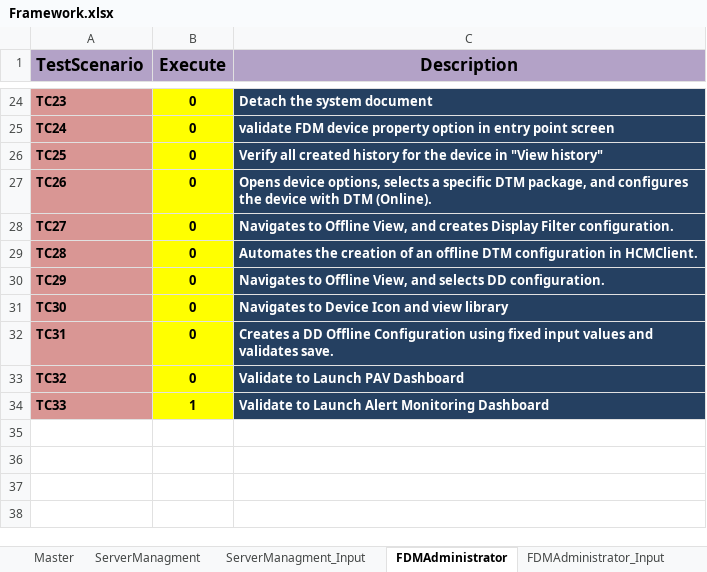
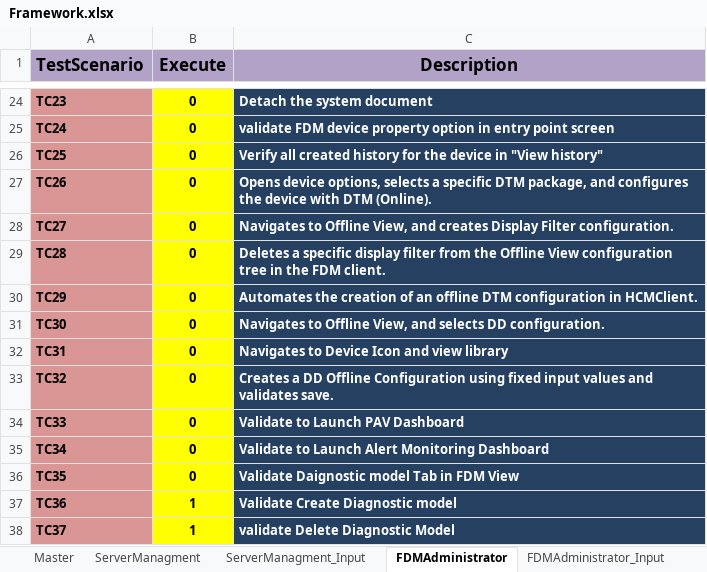
Before and after one commit to mpallavi21/FDMApplicationExcel, an Excel workbook: JSFDM/Framework.xlsx, sheet FDMAdministrator, drawn as a sheet; only a part is shown, gaps mark what is left out; values as stored, in another font and other column widths than the file's, no borders; the diff names each change by its address in the sheet, - before the commit and + after, or states it on an @@ line.

```diff
--- a/JSFDM/Framework.xlsx (sheet FDMAdministrator)
+++ b/JSFDM/Framework.xlsx (sheet FDMAdministrator)
-C29 (Description): Automates the creation of an offline DTM configuration in HCMClient.
+C29 (Description): Deletes a specific display filter from the Offline View configuration tree in the FDM client.
-C30 (Description): Navigates to Offline View, and selects DD configuration.
+C30 (Description): Automates the creation of an offline DTM configuration in HCMClient.
-C31 (Description): Navigates to Device Icon and view library
+C31 (Description): Navigates to Offline View, and selects DD configuration.
-C32 (Description): Creates a DD Offline Configuration using fixed input values and validates save.
+C32 (Description): Navigates to Device Icon and view library
-C33 (Description): Validate to Launch PAV Dashboard
+C33 (Description): Creates a DD Offline Configuration using fixed input values and validates save.
-B34 (Execute): 1
+B34 (Execute): 0
-C34 (Description): Validate to Launch Alert Monitoring Dashboard
+C34 (Description): Validate to Launch PAV Dashboard
+row 35: TC34 | 0 | Validate to Launch Alert Monitoring Dashboard
+row 36: TC35 | 0 | Validate Daignostic model Tab in FDM View
+row 37: TC36 | 1 | Validate Create Diagnostic model
+row 38: TC37 | 1 | validate Delete Diagnostic Model
```
Also changed, not shown: sheet FDMAdministrator_Input, 43 other files.
